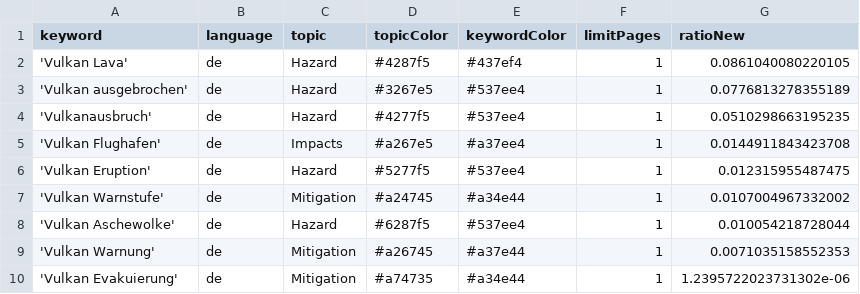
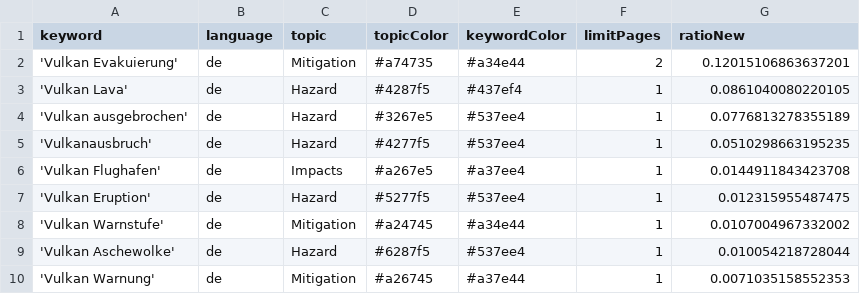
Before and after one commit to paularicarda-news/VolcanoIsComing, a CSV file: keywords.csv, drawn as a sheet; removed rows and columns are numbered as before the commit, all else as after; the diff names each change by its address in the sheet, - before the commit and + after, or states it on an @@ line.

Commit message:
Commit from GitHub Actions (harvest:0.0)

```diff
--- a/keywords.csv
+++ b/keywords.csv
+row 2: 'Vulkan Evakuierung' | de | Mitigation | #a74735 | #a34e44 | 2 | 0.12015106863637201
-row 10: 'Vulkan Evakuierung' | de | Mitigation | #a74735 | #a34e44 | 1 | 1.2395722023731302e-06
```
